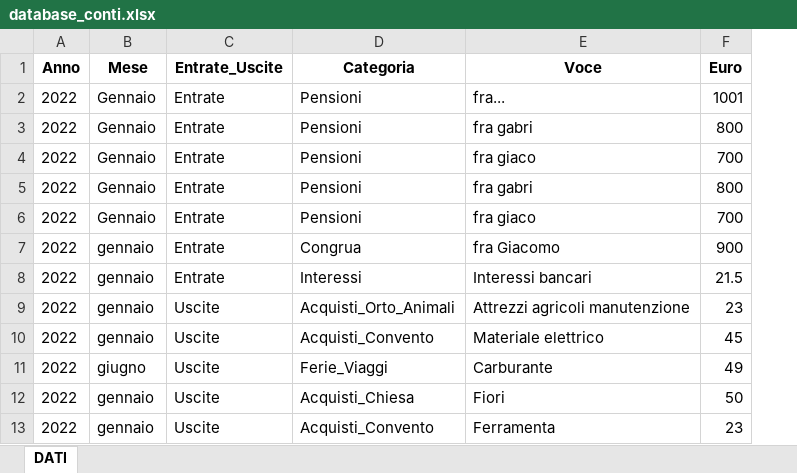
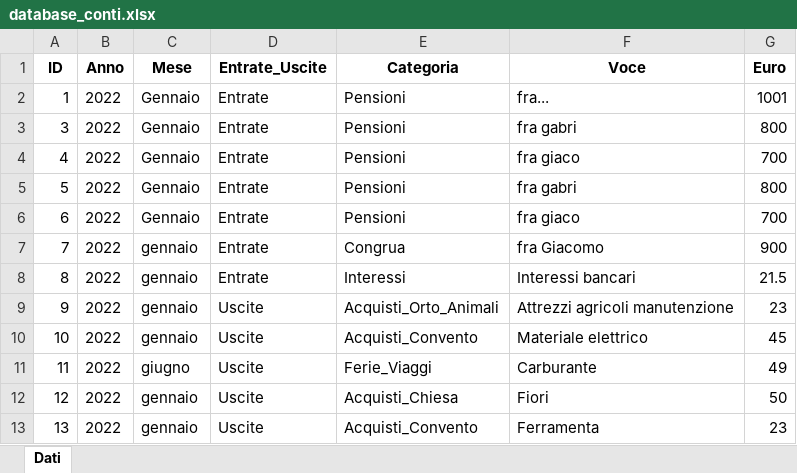
Before and after one commit to fragiaco/python_CONTI_01, an Excel workbook: database_conti.xlsx, sheet Dati, drawn as a sheet; only a part is shown; values as stored, in another font and other column widths than the file's, no borders; the diff names each change by its address in the sheet, - before the commit and + after, or states it on an @@ line.

```diff
--- a/database_conti.xlsx (sheet Dati)
+++ b/database_conti.xlsx (sheet Dati)
-sheet tab: DATI
+sheet tab: Dati
+column A (ID), rows 2-13: 1 | 3 | 4 | 5 | 6 | 7 | 8 | 9 | 10 | 11 | 12 | 13
```
Also changed, not shown: 2 other files.
